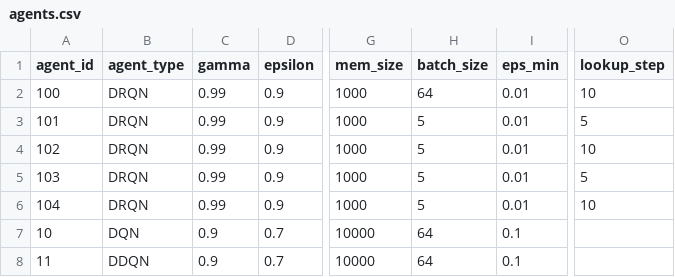
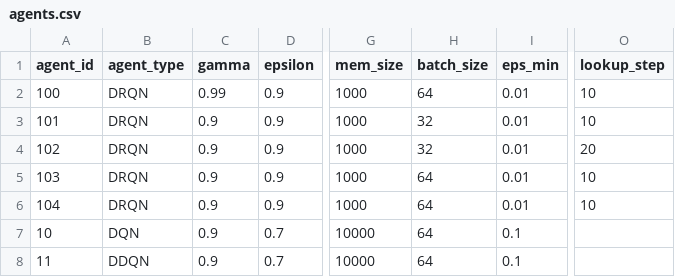
Before and after one commit to ene610/DRL_finance, a CSV file: tuning/agents.csv, drawn as a sheet; only a part is shown, gaps mark what is left out; the diff names each change by its address in the sheet, - before the commit and + after, or states it on an @@ line.

Commit message:
changes DRQN agents in agents.csv

```diff
--- a/tuning/agents.csv
+++ b/tuning/agents.csv
-C3:C6 (gamma): 0.99
+C3:C6 (gamma): 0.9
-H3:H4 (batch_size): 5
+H3:H4 (batch_size): 32
-O3 (lookup_step): 5
+O3 (lookup_step): 10
-O4 (lookup_step): 10
+O4 (lookup_step): 20
-H5:H6 (batch_size): 5
+H5:H6 (batch_size): 64
-O5 (lookup_step): 5
+O5 (lookup_step): 10
```
